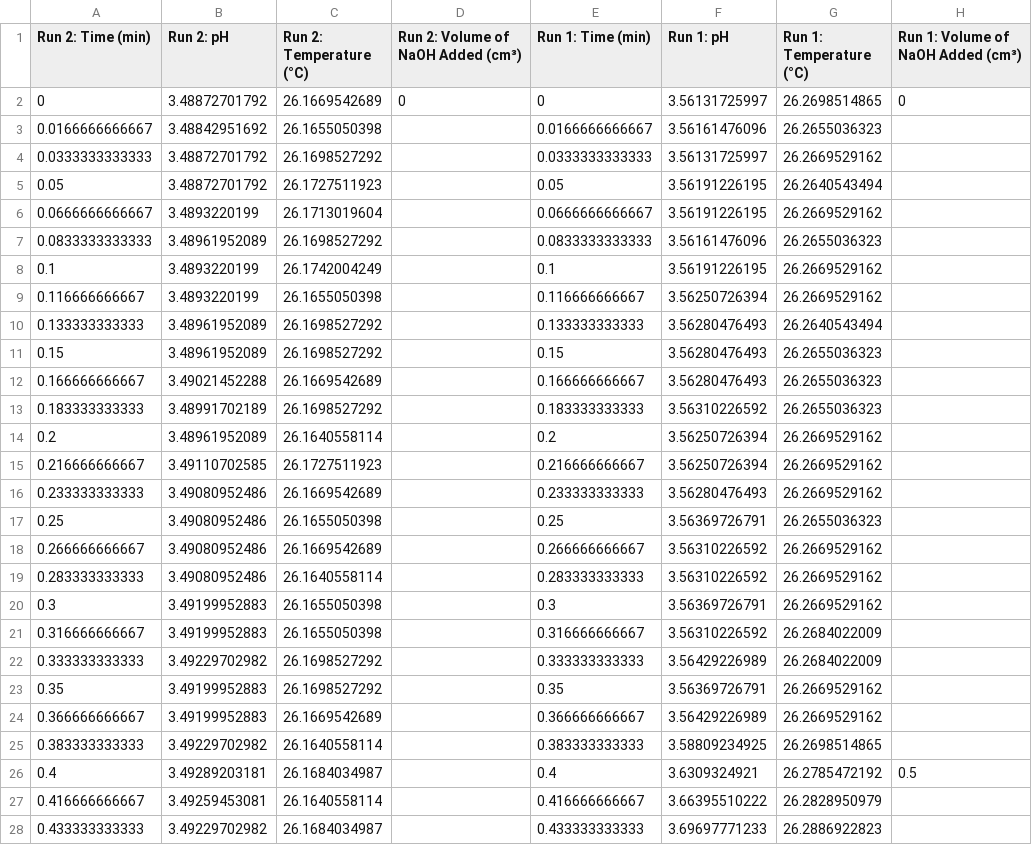
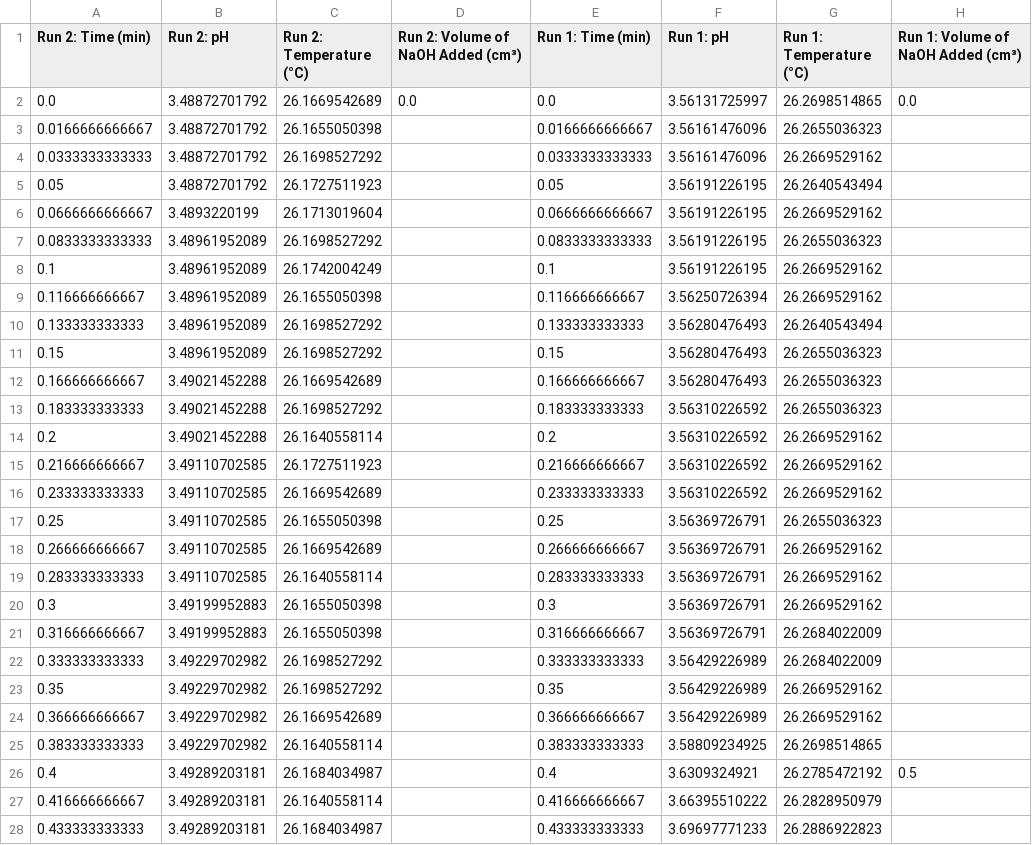
Before and after one commit to cytronicoder/in-the-salt-mines, a CSV file: data/ms besant go brr brr- 0.0m nacl.csv, drawn as a sheet; only a part is shown; the diff covers the shown part only.

```diff
--- a/data/ms besant go brr brr- 0.0m nacl.csv
+++ b/data/ms besant go brr brr- 0.0m nacl.csv
@@ -1,10 +1,10 @@
 Run 2: Time (min),Run 2: pH,Run 2: Temperature (°C),Run 2: Volume of NaOH Added (cm³),Run 1: Time (min),Run 1: pH,Run 1: Temperature (°C),Run 1: Volume of NaOH Added (cm³)
-0,3.48872701792,26.1669542689,0,0,3.56131725997,26.2698514865,0
-0.0166666666667,3.48842951692,26.1655050398,,0.0166666666667,3.56161476096,26.2655036323,
-0.0333333333333,3.48872701792,26.1698527292,,0.0333333333333,3.56131725997,26.2669529162,
+0.0,3.48872701792,26.1669542689,0.0,0.0,3.56131725997,26.2698514865,0.0
+0.0166666666667,3.48872701792,26.1655050398,,0.0166666666667,3.56161476096,26.2655036323,
+0.0333333333333,3.48872701792,26.1698527292,,0.0333333333333,3.56161476096,26.2669529162,
 0.05,3.48872701792,26.1727511923,,0.05,3.56191226195,26.2640543494,
 0.0666666666667,3.4893220199,26.1713019604,,0.0666666666667,3.56191226195,26.2669529162,
-0.0833333333333,3.48961952089,26.1698527292,,0.0833333333333,3.56161476096,26.2655036323,
-0.1,3.4893220199,26.1742004249,,0.1,3.56191226195,26.2669529162,
-0.116666666667,3.4893220199,26.1655050398,,0.116666666667,3.56250726394,26.2669529162,
+0.0833333333333,3.48961952089,26.1698527292,,0.0833333333333,3.56191226195,26.2655036323,
+0.1,3.48961952089,26.1742004249,,0.1,3.56191226195,26.2669529162,
+0.116666666667,3.48961952089,26.1655050398,,0.116666666667,3.56250726394,26.2669529162,
 0.133333333333,3.48961952089,26.1698527292,,0.133333333333,3.56280476493,26.2640543494,
@@ -12,17 +12,17 @@ Run 2: Time (min),Run 2: pH,Run 2: Temperature (°C),Run 2: Volume of NaOH Added
 0.166666666667,3.49021452288,26.1669542689,,0.166666666667,3.56280476493,26.2655036323,
-0.183333333333,3.48991702189,26.1698527292,,0.183333333333,3.56310226592,26.2655036323,
-0.2,3.48961952089,26.1640558114,,0.2,3.56250726394,26.2669529162,
-0.216666666667,3.49110702585,26.1727511923,,0.216666666667,3.56250726394,26.2669529162,
-0.233333333333,3.49080952486,26.1669542689,,0.233333333333,3.56280476493,26.2669529162,
-0.25,3.49080952486,26.1655050398,,0.25,3.56369726791,26.2655036323,
-0.266666666667,3.49080952486,26.1669542689,,0.266666666667,3.56310226592,26.2669529162,
-0.283333333333,3.49080952486,26.1640558114,,0.283333333333,3.56310226592,26.2669529162,
+0.183333333333,3.49021452288,26.1698527292,,0.183333333333,3.56310226592,26.2655036323,
+0.2,3.49021452288,26.1640558114,,0.2,3.56310226592,26.2669529162,
+0.216666666667,3.49110702585,26.1727511923,,0.216666666667,3.56310226592,26.2669529162,
+0.233333333333,3.49110702585,26.1669542689,,0.233333333333,3.56310226592,26.2669529162,
+0.25,3.49110702585,26.1655050398,,0.25,3.56369726791,26.2655036323,
+0.266666666667,3.49110702585,26.1669542689,,0.266666666667,3.56369726791,26.2669529162,
+0.283333333333,3.49110702585,26.1640558114,,0.283333333333,3.56369726791,26.2669529162,
 0.3,3.49199952883,26.1655050398,,0.3,3.56369726791,26.2669529162,
-0.316666666667,3.49199952883,26.1655050398,,0.316666666667,3.56310226592,26.2684022009,
+0.316666666667,3.49199952883,26.1655050398,,0.316666666667,3.56369726791,26.2684022009,
 0.333333333333,3.49229702982,26.1698527292,,0.333333333333,3.56429226989,26.2684022009,
-0.35,3.49199952883,26.1698527292,,0.35,3.56369726791,26.2669529162,
-0.366666666667,3.49199952883,26.1669542689,,0.366666666667,3.56429226989,26.2669529162,
+0.35,3.49229702982,26.1698527292,,0.35,3.56429226989,26.2669529162,
+0.366666666667,3.49229702982,26.1669542689,,0.366666666667,3.56429226989,26.2669529162,
 0.383333333333,3.49229702982,26.1640558114,,0.383333333333,3.58809234925,26.2698514865,
 0.4,3.49289203181,26.1684034987,,0.4,3.6309324921,26.2785472192,0.5
-0.416666666667,3.49259453081,26.1640558114,,0.416666666667,3.66395510222,26.2828950979,
-0.433333333333,3.49229702982,26.1684034987,,0.433333333333,3.69697771233,26.2886922823,
+0.416666666667,3.49289203181,26.1640558114,,0.416666666667,3.66395510222,26.2828950979,
+0.433333333333,3.49289203181,26.1684034987,,0.433333333333,3.69697771233,26.2886922823,
```
Also changed, not shown: 99 edited cells elsewhere in this file, data/ms besant go brr - 0m nacl.csv, data/ms besant go brr brr v2- 0.0m nacl.csv, 35 other files.
